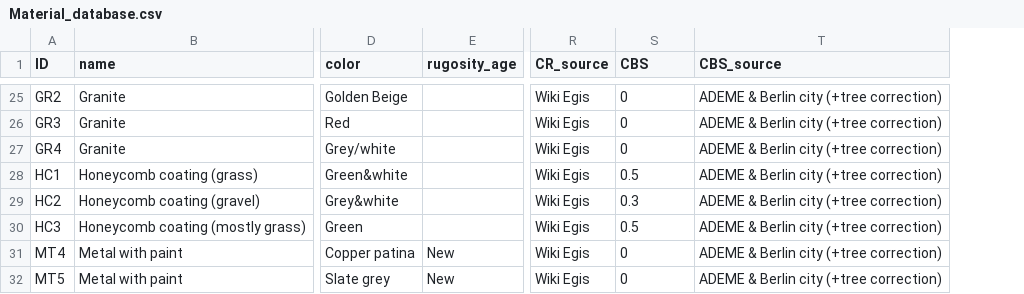
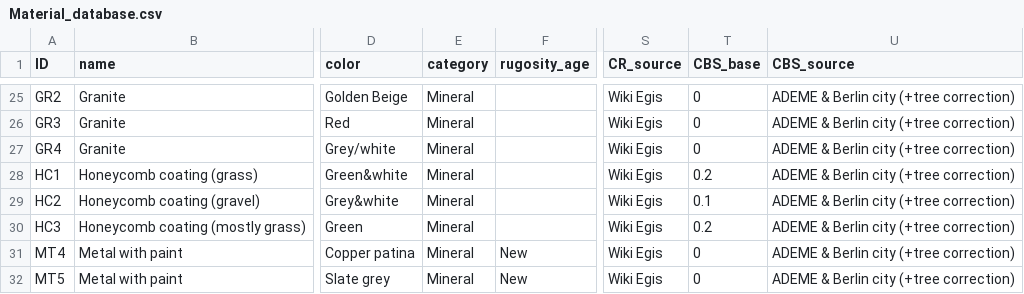
Before and after one commit to Art-Ev/ICEtool, a CSV file: Scripts/ProjectModel/Step_1/Material_database.csv, drawn as a sheet; only a part is shown, gaps mark what is left out; addresses are those after the commit; the diff covers the shown part only; the diff names each change by its address in the sheet, - before the commit and + after, or states it on an @@ line.

Commit message:
v2026-07
User Experience-Focused Update:
- Automatically open QGIS sample projects or new projects when generated
- Project name entered upon creation
- Simplified CRS replacement
- Aesthetic improvements to default projects
- Significantly reduced computation time for Step 4
- New function to display the contents of .EPW files

```diff
--- a/Scripts/ProjectModel/Step_1/Material_database.csv
+++ b/Scripts/ProjectModel/Step_1/Material_database.csv
+column E (category), rows 25-32: all Mineral
-T1: CBS
+T1: CBS_base
-T28 (CBS_base): 0.5
+T28 (CBS_base): 0.2
-T29 (CBS_base): 0.3
+T29 (CBS_base): 0.1
-T30 (CBS_base): 0.5
+T30 (CBS_base): 0.2
```
Also changed, not shown: 3 added rows and 15 edited cells elsewhere in this file, 16 other files.
